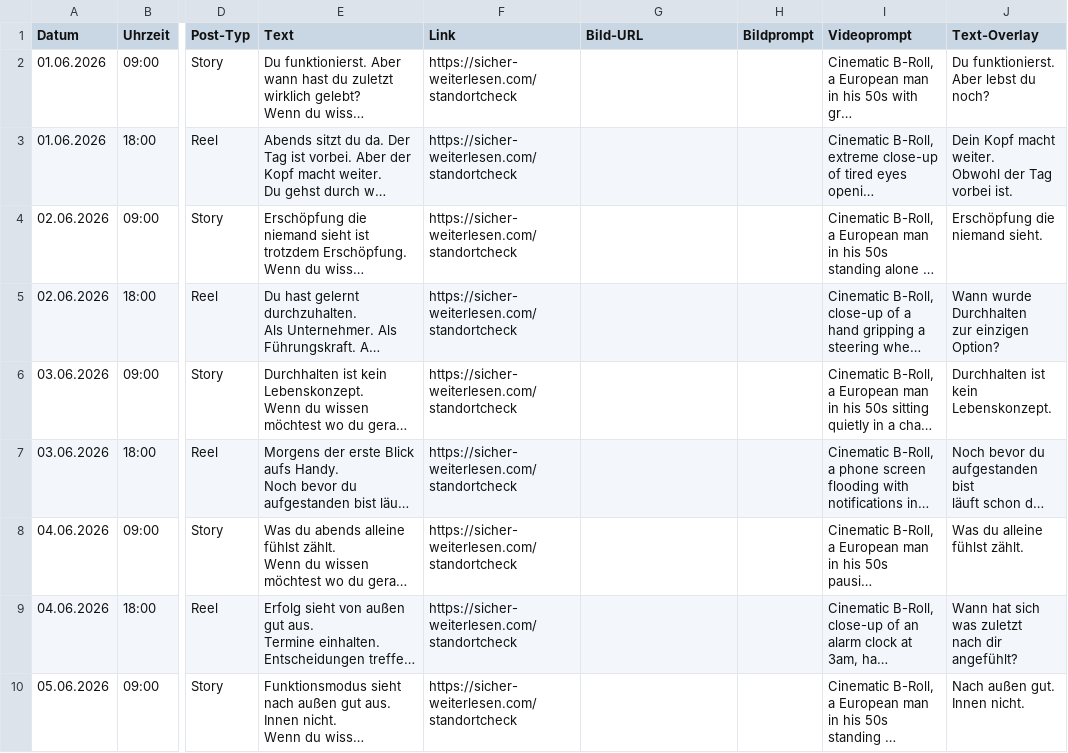
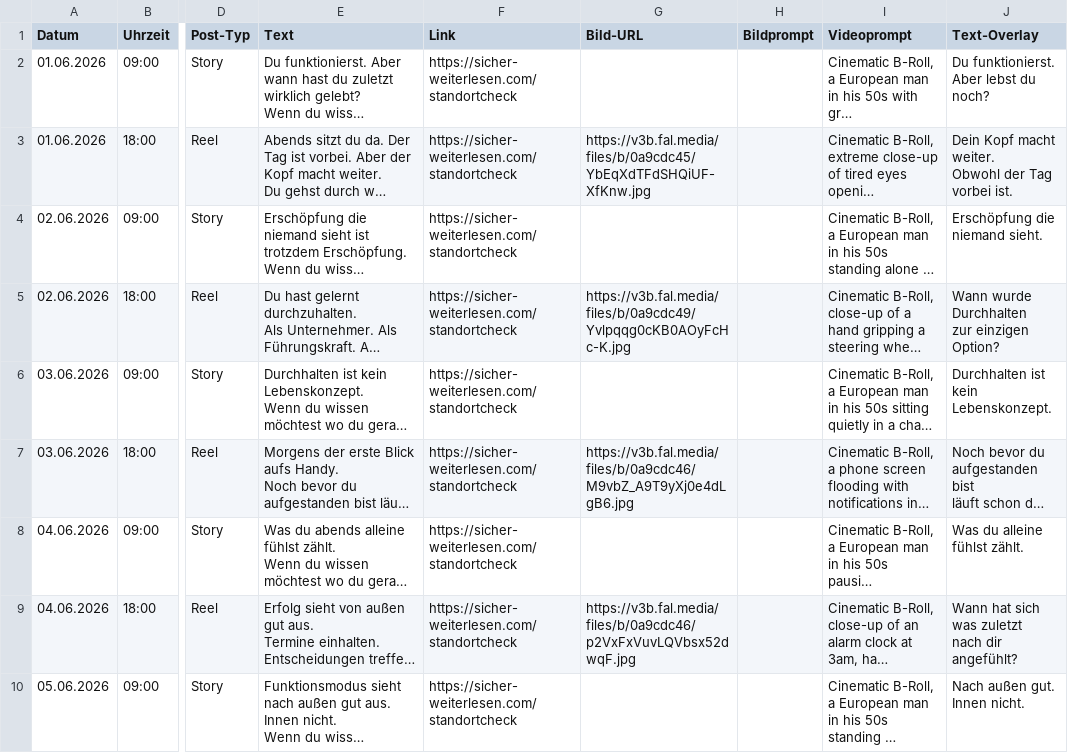
Before and after one commit to anstock-58/instagram-autopilot, a CSV file: outputs/contentplan_business_und_spirit_juni_v2.csv, drawn as a sheet; only a part is shown, gaps mark what is left out; long unchanged cells end in …; the diff covers the shown part only; the diff names each change by its address in the sheet, - before the commit and + after, or states it on an @@ line.

Commit message:
B&S Juni: fal.ai Bilder für alle 30 Reels generiert - kein Blotato-Credit-Verbrauch mehr

```diff
--- a/outputs/contentplan_business_und_spirit_juni_v2.csv
+++ b/outputs/contentplan_business_und_spirit_juni_v2.csv
-G3 (Bild-URL): (empty)
+G3 (Bild-URL): https://v3b.fal.media/files/b/0a9cdc45/YbEqXdTFdSHQiUF-XfKnw.jpg
-G5 (Bild-URL): (empty)
+G5 (Bild-URL): https://v3b.fal.media/files/b/0a9cdc49/Yvlpqqg0cKB0AOyFcHc-K.jpg
-G7 (Bild-URL): (empty)
+G7 (Bild-URL): https://v3b.fal.media/files/b/0a9cdc46/M9vbZ_A9T9yXj0e4dLgB6.jpg
-G9 (Bild-URL): (empty)
+G9 (Bild-URL): https://v3b.fal.media/files/b/0a9cdc46/p2VxFxVuvLQVbsx52dwqF.jpg
```
Also changed, not shown: 26 edited cells elsewhere in this file.
